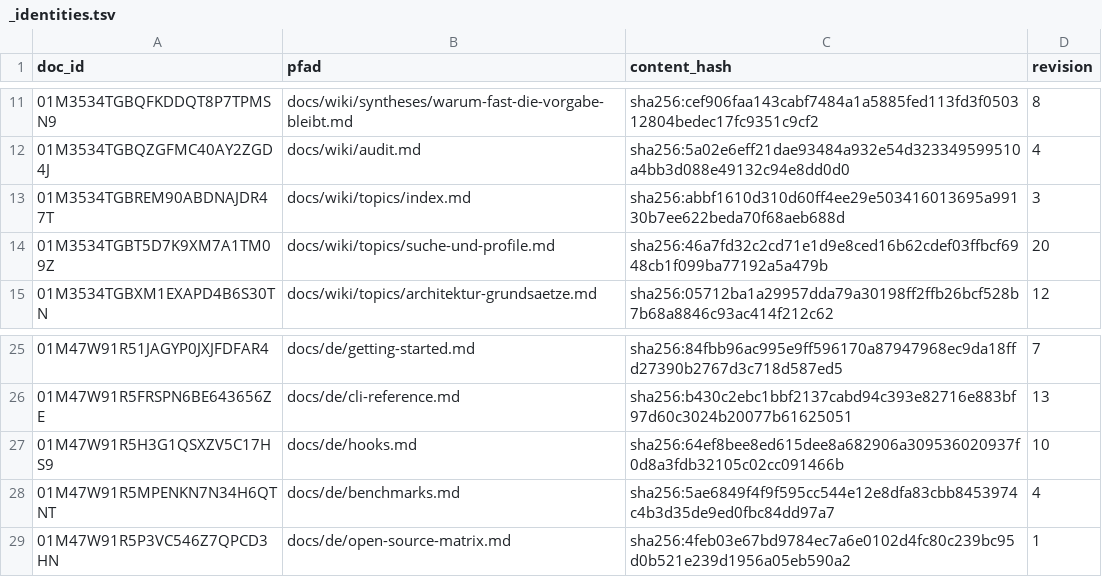
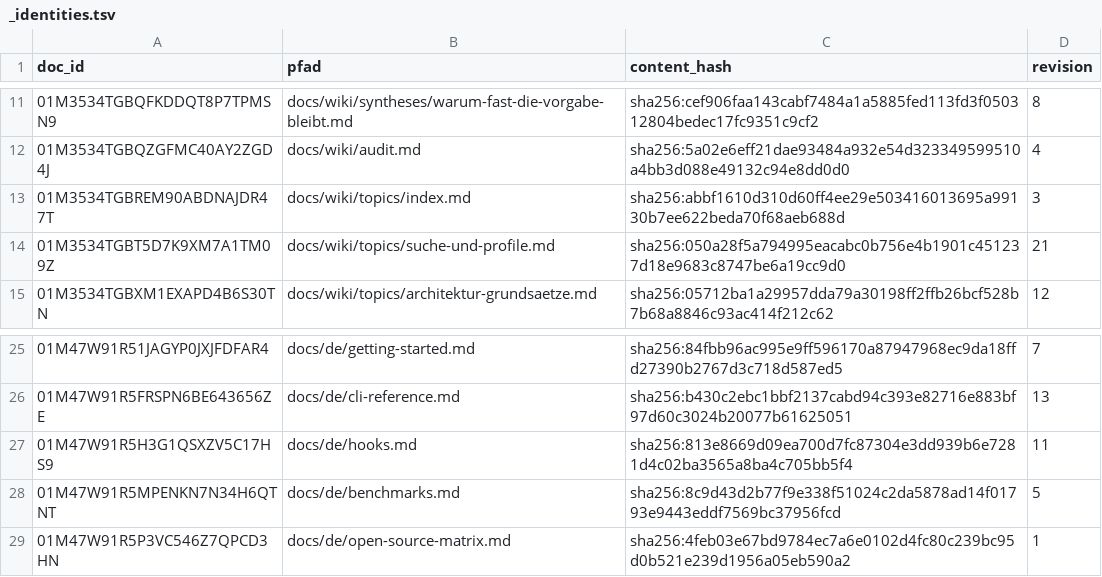
Before and after one commit to xidus90/loomux, a TSV file: _identities.tsv, drawn as a sheet; only a part is shown, gaps mark what is left out.

```diff
--- a/_identities.tsv
+++ b/_identities.tsv
@@ -13,3 +13,3 @@ doc_id	pfad	content_hash	revision
 01M3534TGBREM90ABDNAJDR47T	docs/wiki/topics/index.md	sha256:abbf1610d310d60ff4ee29e503416013695a99130b7ee622beda70f68aeb688d	3
-01M3534TGBT5D7K9XM7A1TM09Z	docs/wiki/topics/suche-und-profile.md	sha256:46a7fd32c2cd71e1d9e8ced16b62cdef03ffbcf6948cb1f099ba77192a5a479b	20
+01M3534TGBT5D7K9XM7A1TM09Z	docs/wiki/topics/suche-und-profile.md	sha256:050a28f5a794995eacabc0b756e4b1901c451237d18e9683c8747be6a19cc9d0	21
 01M3534TGBXM1EXAPD4B6S30TN	docs/wiki/topics/architektur-grundsaetze.md	sha256:05712ba1a29957dda79a30198ff2ffb26bcf528b7b68a8846c93ac414f212c62	12
@@ -26,4 +26,4 @@ doc_id	pfad	content_hash	revision
 01M47W91R5FRSPN6BE643656ZE	docs/de/cli-reference.md	sha256:b430c2ebc1bbf2137cabd94c393e82716e883bf97d60c3024b20077b61625051	13
-01M47W91R5H3G1QSXZV5C17HS9	docs/de/hooks.md	sha256:64ef8bee8ed615dee8a682906a309536020937f0d8a3fdb32105c02cc091466b	10
-01M47W91R5MPENKN7N34H6QTNT	docs/de/benchmarks.md	sha256:5ae6849f4f9f595cc544e12e8dfa83cbb8453974c4b3d35de9ed0fbc84dd97a7	4
+01M47W91R5H3G1QSXZV5C17HS9	docs/de/hooks.md	sha256:813e8669d09ea700d7fc87304e3dd939b6e7281d4c02ba3565a8ba4c705bb5f4	11
+01M47W91R5MPENKN7N34H6QTNT	docs/de/benchmarks.md	sha256:8c9d43d2b77f9e338f51024c2da5878ad14f01793e9443eddf7569bc37956fcd	5
 01M47W91R5P3VC546Z7QPCD3HN	docs/de/open-source-matrix.md	sha256:4feb03e67bd9784ec7a6e0102d4fc80c239bc95d0b521e239d1956a05eb590a2	1
```
Also changed, not shown: 23 other files.
